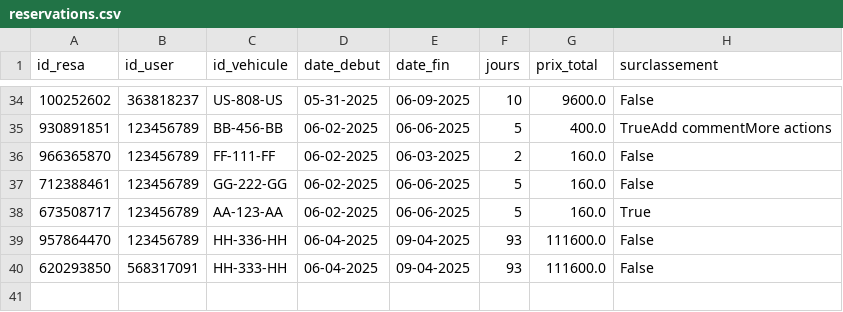
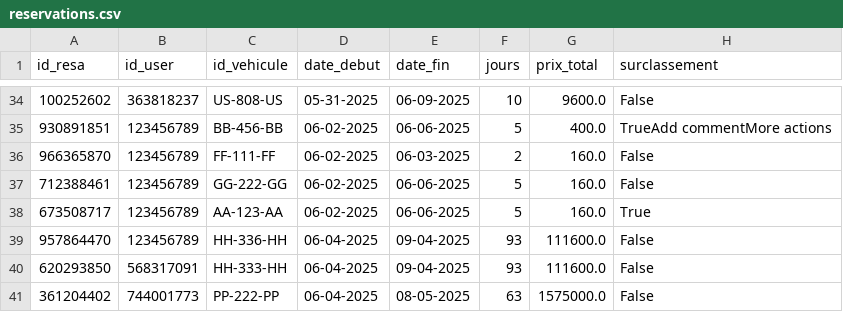
Before and after one commit to paulr04/projet_info_IA_PR, a CSV file: data/reservations.csv, drawn as a sheet; only a part is shown, gaps mark what is left out; the diff names each change by its address in the sheet, - before the commit and + after, or states it on an @@ line.

```diff
--- a/data/reservations.csv
+++ b/data/reservations.csv
+row 41: 361204402 | 744001773 | PP-222-PP | 06-04-2025 | 08-05-2025 | 63 | 1575000.0 | False
```
Also changed, not shown: data/users.csv, data/vehicules.csv, 1 other file.
